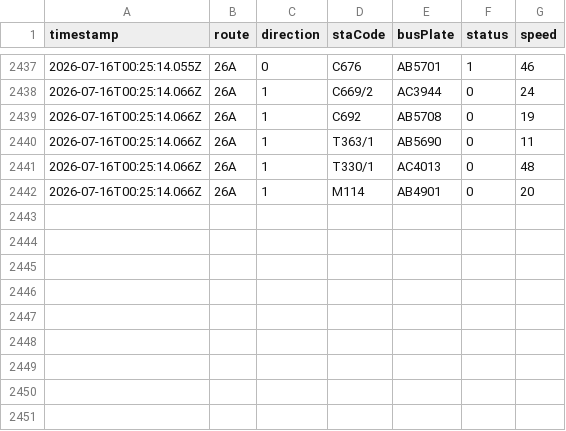
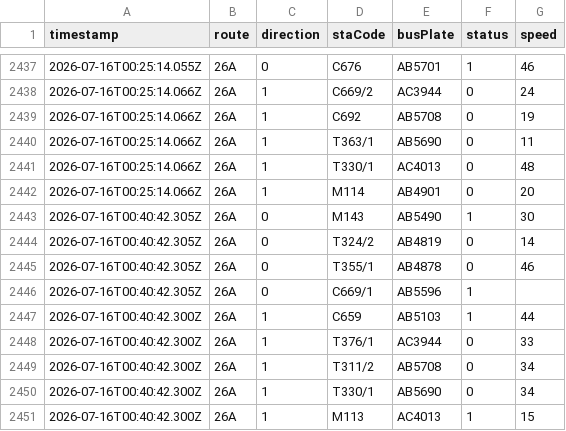
Before and after one commit to ChiHin-Lio/macau-gtfs-data, a CSV file: raw_logs/26A.csv, drawn as a sheet; only a part is shown, gaps mark what is left out.

Commit message:
scraper: update 26A.csv via Cloudflare Worker

```diff
--- a/raw_logs/26A.csv
+++ b/raw_logs/26A.csv
@@ -2442 +2442,10 @@ timestamp,route,direction,staCode,busPlate,status,speed
 2026-07-16T00:25:14.066Z,26A,1,M114,AB4901,0,20
+2026-07-16T00:40:42.305Z,26A,0,M143,AB5490,1,30
+2026-07-16T00:40:42.305Z,26A,0,T324/2,AB4819,0,14
+2026-07-16T00:40:42.305Z,26A,0,T355/1,AB4878,0,46
+2026-07-16T00:40:42.305Z,26A,0,C669/1,AB5596,1,
+2026-07-16T00:40:42.300Z,26A,1,C659,AB5103,1,44
+2026-07-16T00:40:42.300Z,26A,1,T376/1,AC3944,0,33
+2026-07-16T00:40:42.300Z,26A,1,T311/2,AB5708,0,34
+2026-07-16T00:40:42.300Z,26A,1,T330/1,AB5690,0,34
+2026-07-16T00:40:42.300Z,26A,1,M113,AC4013,1,15
```
